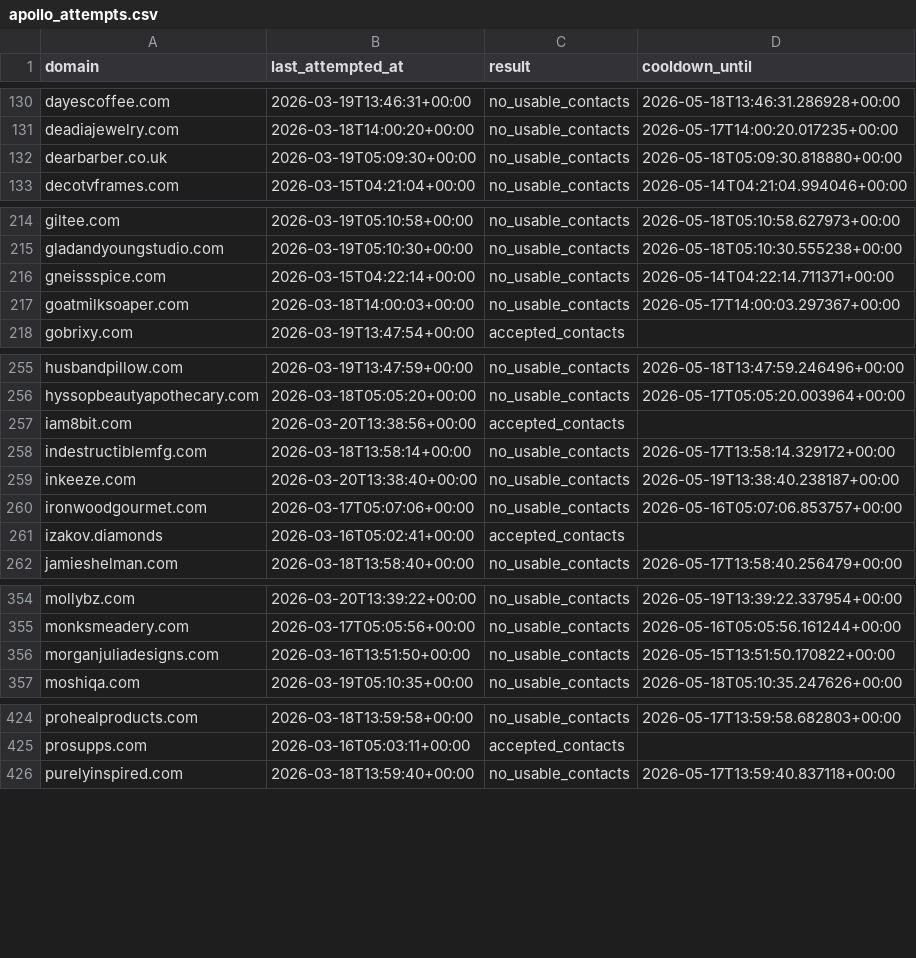
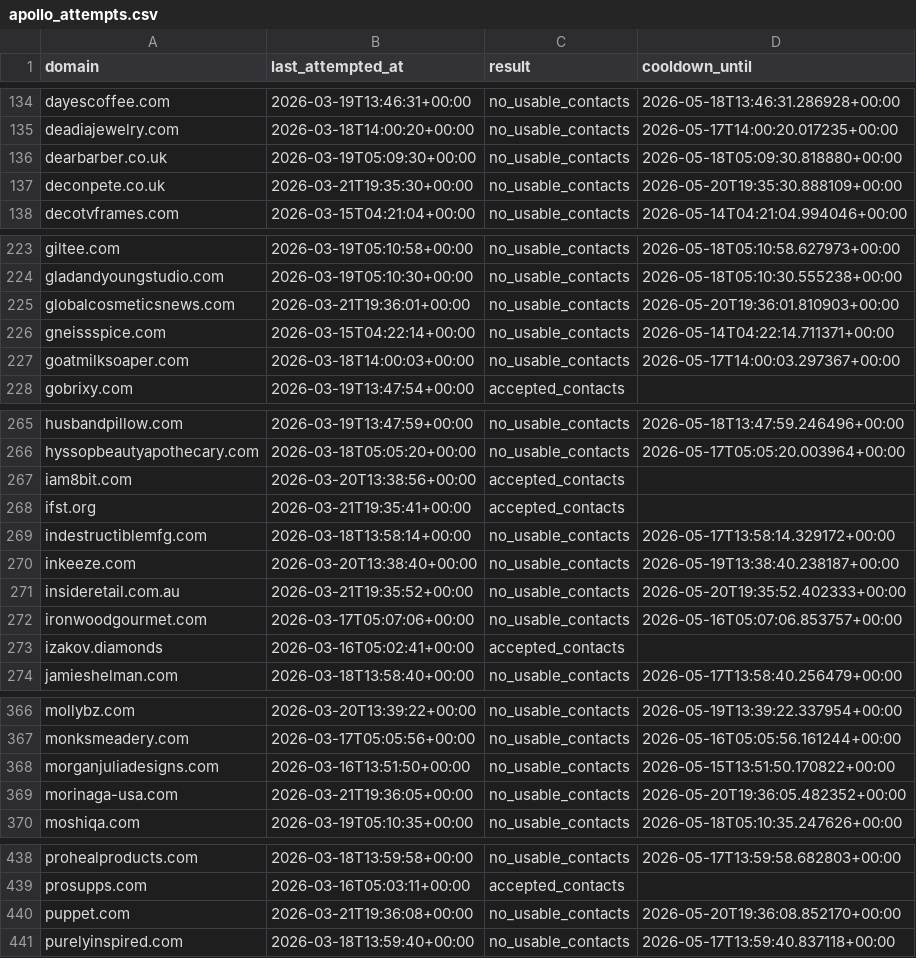
Before and after one commit to david-anata/Lead-scraper, a CSV file: state/apollo_attempts.csv, drawn as a sheet; only a part is shown, gaps mark what is left out; the diff covers the shown part only.

```diff
--- a/state/apollo_attempts.csv
+++ b/state/apollo_attempts.csv
@@ -132,2 +136,3 @@ deadiajewelry.com,2026-03-18T14:00:20+00:00,no_usable_contacts,2026-05-17T14:00:
 dearbarber.co.uk,2026-03-19T05:09:30+00:00,no_usable_contacts,2026-05-18T05:09:30.818880+00:00
+deconpete.co.uk,2026-03-21T19:35:30+00:00,no_usable_contacts,2026-05-20T19:35:30.888109+00:00
 decotvframes.com,2026-03-15T04:21:04+00:00,no_usable_contacts,2026-05-14T04:21:04.994046+00:00
@@ -215,2 +224,3 @@ giltee.com,2026-03-19T05:10:58+00:00,no_usable_contacts,2026-05-18T05:10:58.6279
 gladandyoungstudio.com,2026-03-19T05:10:30+00:00,no_usable_contacts,2026-05-18T05:10:30.555238+00:00
+globalcosmeticsnews.com,2026-03-21T19:36:01+00:00,no_usable_contacts,2026-05-20T19:36:01.810903+00:00
 gneissspice.com,2026-03-15T04:22:14+00:00,no_usable_contacts,2026-05-14T04:22:14.711371+00:00
@@ -257,4 +267,6 @@ hyssopbeautyapothecary.com,2026-03-18T05:05:20+00:00,no_usable_contacts,2026-05-
 iam8bit.com,2026-03-20T13:38:56+00:00,accepted_contacts,
+ifst.org,2026-03-21T19:35:41+00:00,accepted_contacts,
 indestructiblemfg.com,2026-03-18T13:58:14+00:00,no_usable_contacts,2026-05-17T13:58:14.329172+00:00
 inkeeze.com,2026-03-20T13:38:40+00:00,no_usable_contacts,2026-05-19T13:38:40.238187+00:00
+insideretail.com.au,2026-03-21T19:35:52+00:00,no_usable_contacts,2026-05-20T19:35:52.402333+00:00
 ironwoodgourmet.com,2026-03-17T05:07:06+00:00,no_usable_contacts,2026-05-16T05:07:06.853757+00:00
@@ -356,2 +368,3 @@ monksmeadery.com,2026-03-17T05:05:56+00:00,no_usable_contacts,2026-05-16T05:05:5
 morganjuliadesigns.com,2026-03-16T13:51:50+00:00,no_usable_contacts,2026-05-15T13:51:50.170822+00:00
+morinaga-usa.com,2026-03-21T19:36:05+00:00,no_usable_contacts,2026-05-20T19:36:05.482352+00:00
 moshiqa.com,2026-03-19T05:10:35+00:00,no_usable_contacts,2026-05-18T05:10:35.247626+00:00
@@ -425,2 +439,3 @@ prohealproducts.com,2026-03-18T13:59:58+00:00,no_usable_contacts,2026-05-17T13:5
 prosupps.com,2026-03-16T05:03:11+00:00,accepted_contacts,
+puppet.com,2026-03-21T19:36:08+00:00,no_usable_contacts,2026-05-20T19:36:08.852170+00:00
 purelyinspired.com,2026-03-18T13:59:40+00:00,no_usable_contacts,2026-05-17T13:59:40.837118+00:00
```
Also changed, not shown: 19 added rows elsewhere in this file.
